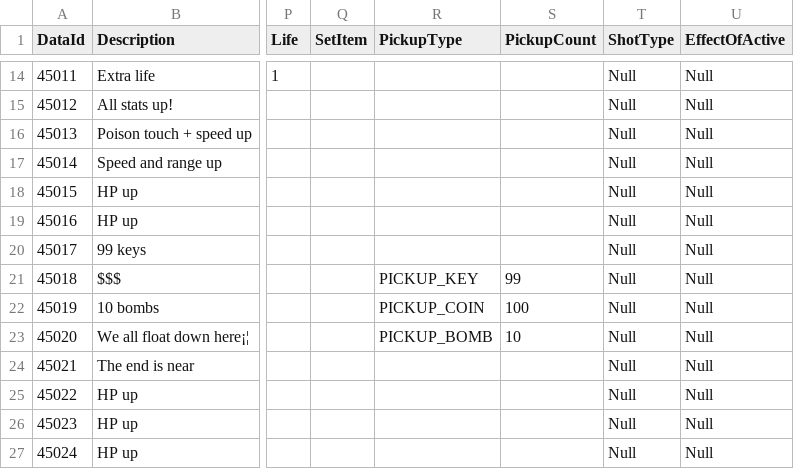
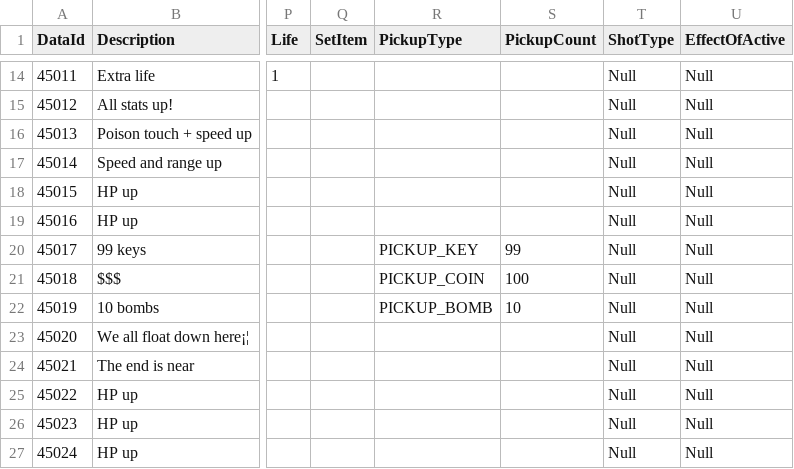
Before and after one commit to Garagekeeper/Guns_GermsAndSteel, a CSV file: Assets/@Resources/Data/ExcelData/Item_Data.CSV, drawn as a sheet; only a part is shown, gaps mark what is left out; the diff names each change by its address in the sheet, - before the commit and + after, or states it on an @@ line.

```diff
--- a/Assets/@Resources/Data/ExcelData/Item_Data.CSV
+++ b/Assets/@Resources/Data/ExcelData/Item_Data.CSV
-R20 (PickupType): (empty)
+R20 (PickupType): PICKUP_KEY
-S20 (PickupCount): (empty)
+S20 (PickupCount): 99
-R21 (PickupType): PICKUP_KEY
+R21 (PickupType): PICKUP_COIN
-S21 (PickupCount): 99
+S21 (PickupCount): 100
-R22 (PickupType): PICKUP_COIN
+R22 (PickupType): PICKUP_BOMB
-S22 (PickupCount): 100
+S22 (PickupCount): 10
-R23 (PickupType): PICKUP_BOMB
+R23 (PickupType): (empty)
-S23 (PickupCount): 10
+S23 (PickupCount): (empty)
```
Also changed, not shown: 24 other files.
